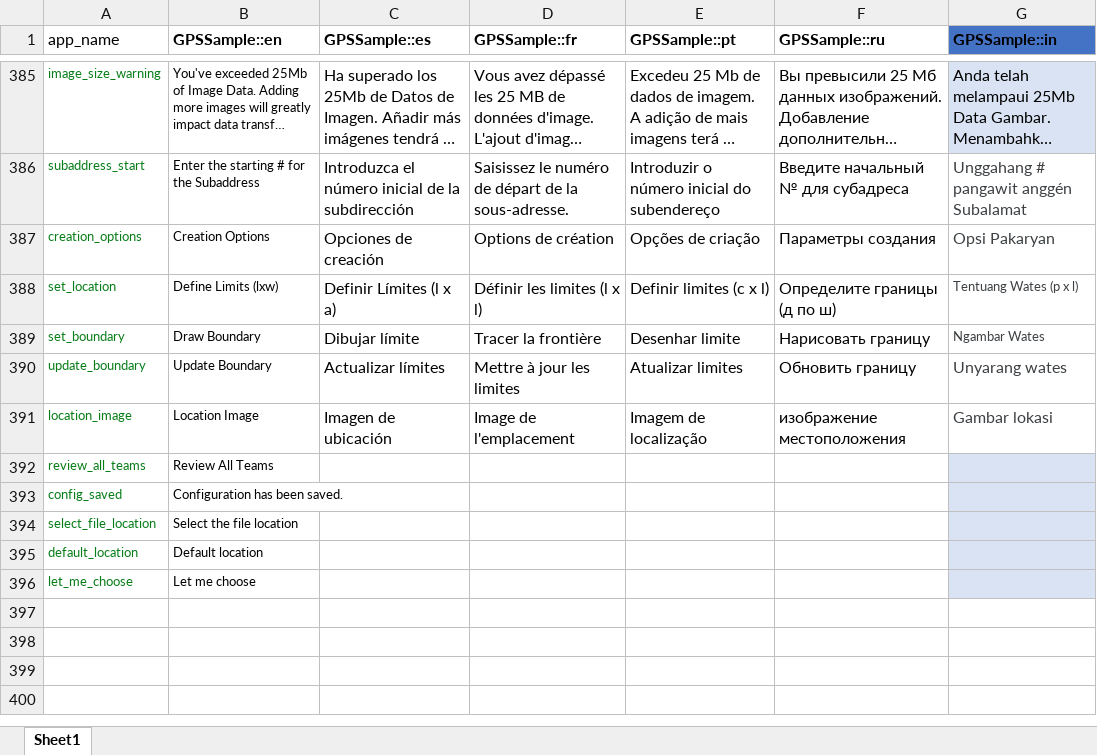
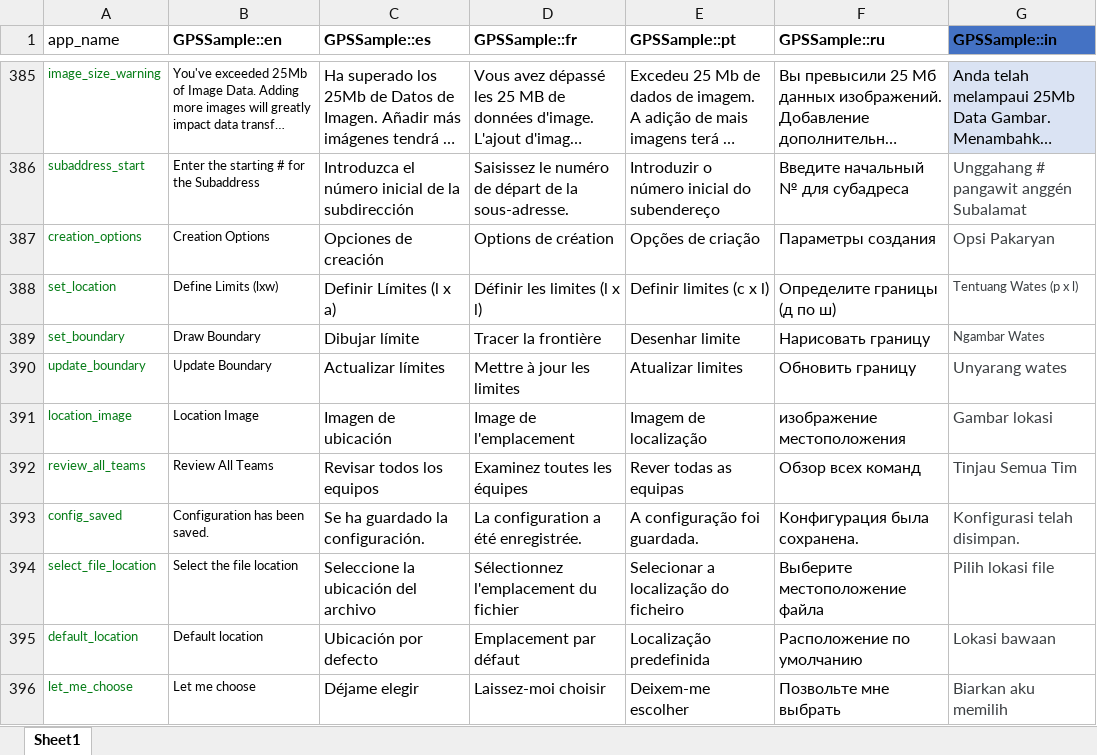
Before and after one commit to GPS-Sample/GPS-Sample, an Excel workbook: translations/translations.xlsx, sheet Sheet1, drawn as a sheet; only a part is shown, gaps mark what is left out; long unchanged cells end in …; values as stored, in another font and other column widths than the file's, no borders; table styles not drawn; the diff names each change by its address in the sheet, - before the commit and + after, or states it on an @@ line.

```diff
--- a/translations/translations.xlsx (sheet Sheet1)
+++ b/translations/translations.xlsx (sheet Sheet1)
-C392 (GPSSample::es): (empty)
+C392 (GPSSample::es): Revisar todos los equipos
-D392 (GPSSample::fr): (empty)
+D392 (GPSSample::fr): Examinez toutes les équipes
-E392 (GPSSample::pt): (empty)
+E392 (GPSSample::pt): Rever todas as equipas
-F392 (GPSSample::ru): (empty)
+F392 (GPSSample::ru): Обзор всех команд
-G392 (GPSSample::in): (empty)
+G392 (GPSSample::in): Tinjau Semua Tim
-G392:G396 fill: #DAE3F3
+G392:G396 fill: none
-C393 (GPSSample::es): (empty)
+C393 (GPSSample::es): Se ha guardado la configuración.
-D393 (GPSSample::fr): (empty)
+D393 (GPSSample::fr): La configuration a été enregistrée.
-E393 (GPSSample::pt): (empty)
+E393 (GPSSample::pt): A configuração foi guardada.
-F393 (GPSSample::ru): (empty)
+F393 (GPSSample::ru): Конфигурация была сохранена.
-G393 (GPSSample::in): (empty)
+G393 (GPSSample::in): Konfigurasi telah disimpan.
-C394 (GPSSample::es): (empty)
+C394 (GPSSample::es): Seleccione la ubicación del archivo
-D394 (GPSSample::fr): (empty)
+D394 (GPSSample::fr): Sélectionnez l'emplacement du fichier
-E394 (GPSSample::pt): (empty)
+E394 (GPSSample::pt): Selecionar a localização do ficheiro
-F394 (GPSSample::ru): (empty)
+F394 (GPSSample::ru): Выберите местоположение файла
-G394 (GPSSample::in): (empty)
+G394 (GPSSample::in): Pilih lokasi file
-C395 (GPSSample::es): (empty)
+C395 (GPSSample::es): Ubicación por defecto
-D395 (GPSSample::fr): (empty)
+D395 (GPSSample::fr): Emplacement par défaut
-E395 (GPSSample::pt): (empty)
+E395 (GPSSample::pt): Localização predefinida
-F395 (GPSSample::ru): (empty)
+F395 (GPSSample::ru): Расположение по умолчанию
-G395 (GPSSample::in): (empty)
+G395 (GPSSample::in): Lokasi bawaan
-C396 (GPSSample::es): (empty)
+C396 (GPSSample::es): Déjame elegir
-D396 (GPSSample::fr): (empty)
+D396 (GPSSample::fr): Laissez-moi choisir
-E396 (GPSSample::pt): (empty)
+E396 (GPSSample::pt): Deixem-me escolher
-F396 (GPSSample::ru): (empty)
+F396 (GPSSample::ru): Позвольте мне выбрать
-G396 (GPSSample::in): (empty)
+G396 (GPSSample::in): Biarkan aku memilih
```
Also changed, not shown: 7 other files.
